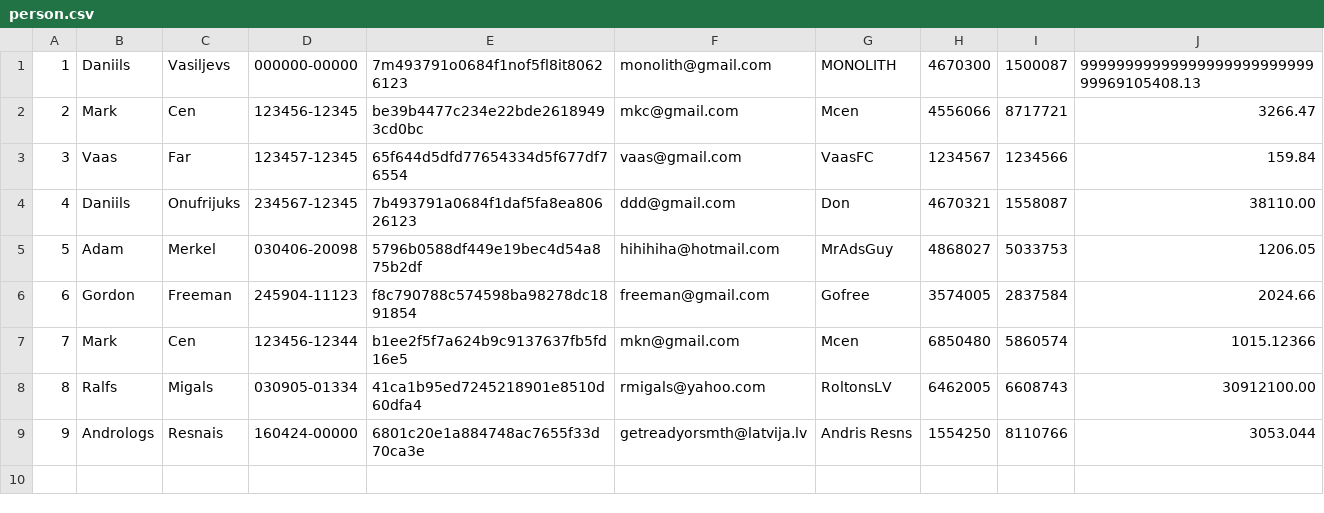
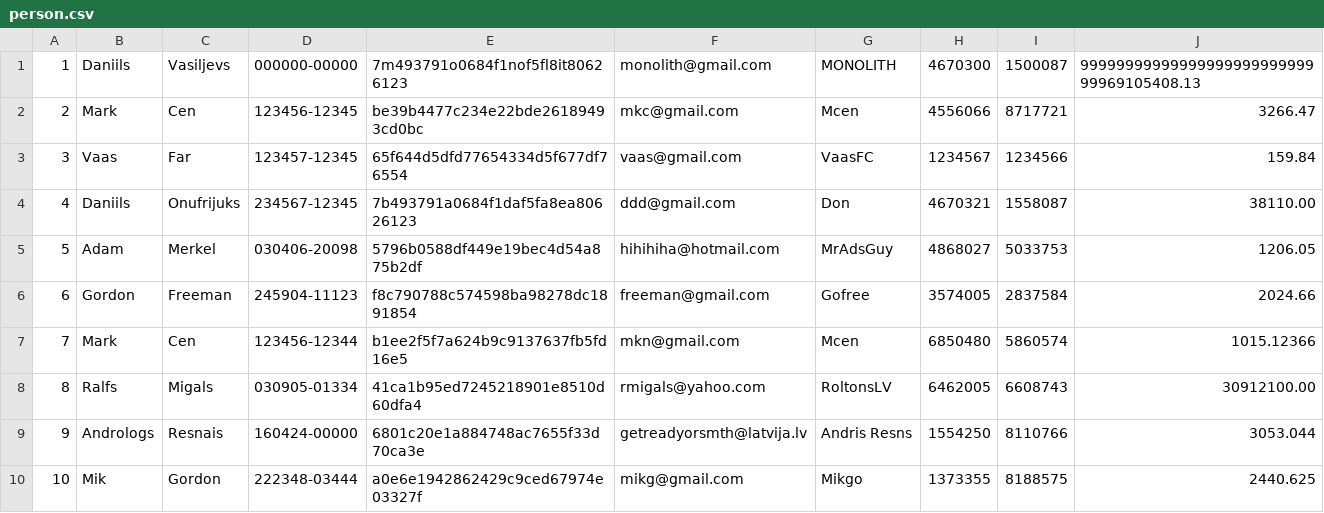
Before and after one commit to daniilsonufrijuks/Java-Bank-Application, a CSV file: resources/person.csv, drawn as a sheet; the diff names each change by its address in the sheet, - before the commit and + after, or states it on an @@ line.

Commit message:
new details

```diff
--- a/resources/person.csv
+++ b/resources/person.csv
+row 10: 10 | Mik | Gordon | 222348-03444 | a0e6e1942862429c9ced67974e03327f | mikg@gmail.com | Mikgo | 1373355 | 8188575 | 2440.625
```
